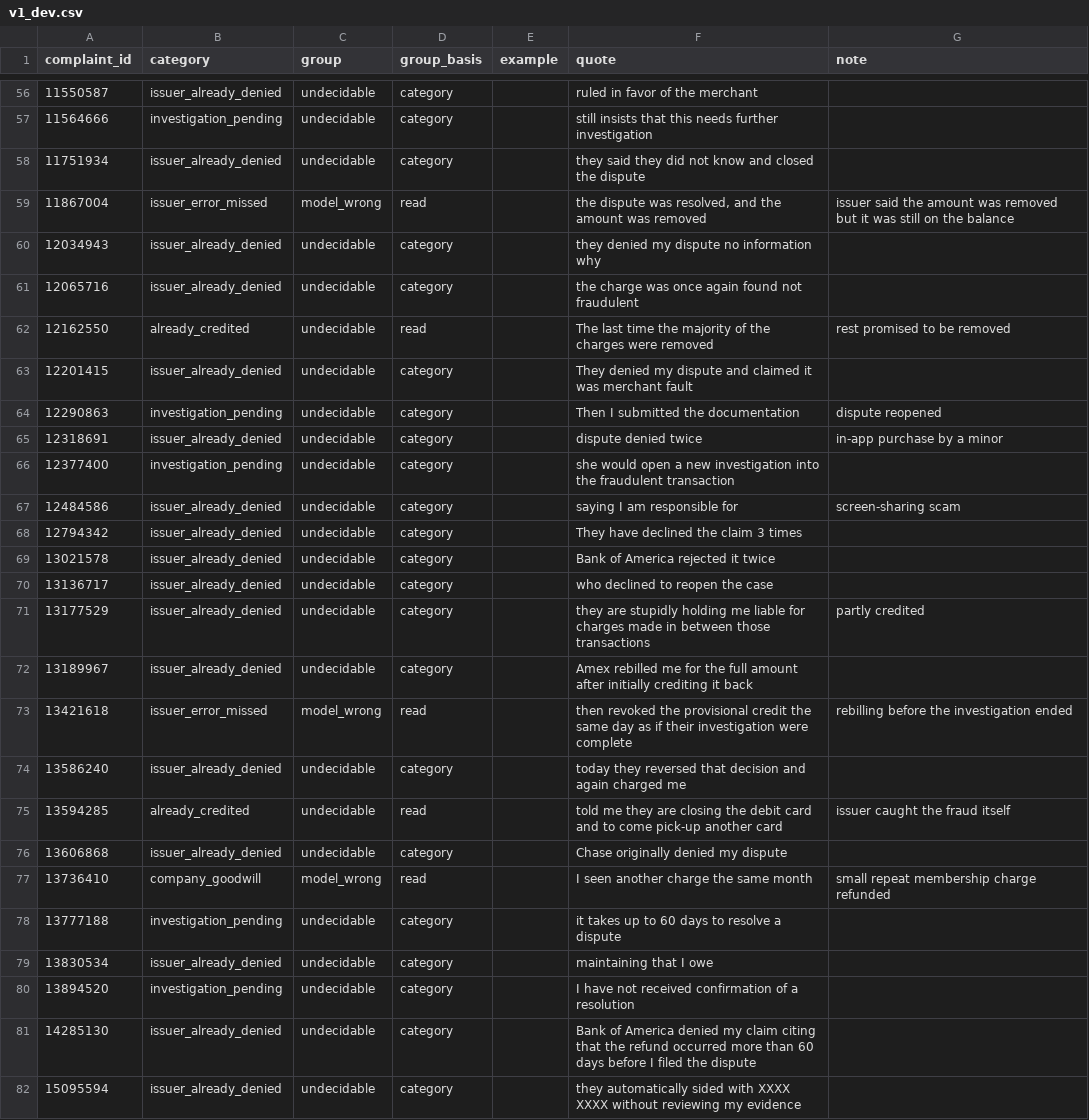
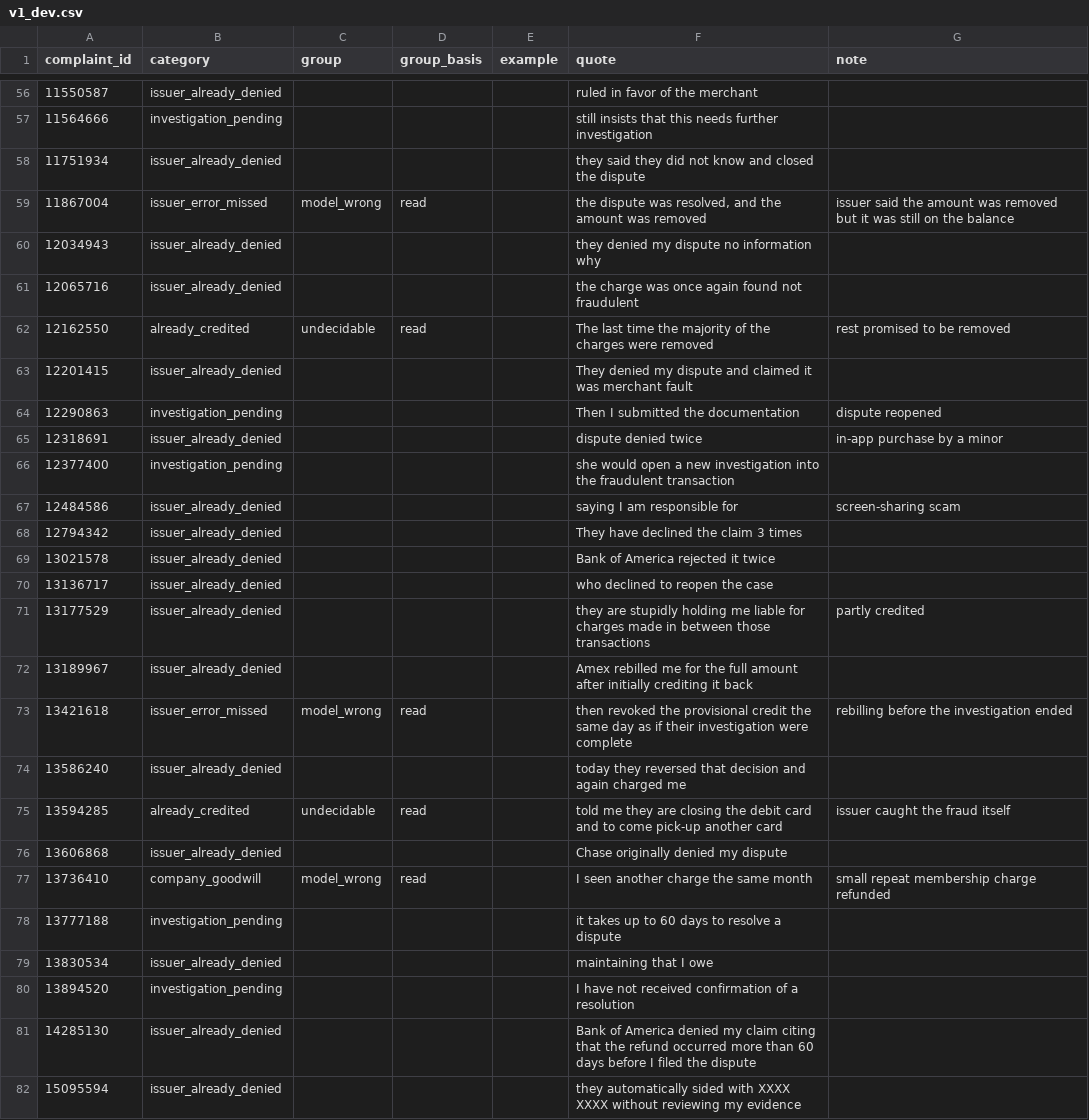
Before and after one commit to dmitri-sulga/refund-decision-eval, a CSV file: results/error_analysis/v1_dev.csv, drawn as a sheet; only a part is shown, gaps mark what is left out; the diff covers the shown part only.

```diff
--- a/results/error_analysis/v1_dev.csv
+++ b/results/error_analysis/v1_dev.csv
@@ -56,27 +56,27 @@ complaint_id,category,group,group_basis,example,quote,note
-11550587,issuer_already_denied,undecidable,category,,ruled in favor of the merchant,
-11564666,investigation_pending,undecidable,category,,still insists that this needs further investigation,
-11751934,issuer_already_denied,undecidable,category,,they said they did not know and closed the dispute,
+11550587,issuer_already_denied,,,,ruled in favor of the merchant,
+11564666,investigation_pending,,,,still insists that this needs further investigation,
+11751934,issuer_already_denied,,,,they said they did not know and closed the dispute,
 11867004,issuer_error_missed,model_wrong,read,,"the dispute was resolved, and the amount was removed",issuer said the amount was removed but it was still on the balance
-12034943,issuer_already_denied,undecidable,category,,they denied my dispute no information why,
-12065716,issuer_already_denied,undecidable,category,,the charge was once again found not fraudulent,
+12034943,issuer_already_denied,,,,they denied my dispute no information why,
+12065716,issuer_already_denied,,,,the charge was once again found not fraudulent,
 12162550,already_credited,undecidable,read,,The last time the majority of the charges were removed,rest promised to be removed
-12201415,issuer_already_denied,undecidable,category,,They denied my dispute and claimed it was merchant fault,
-12290863,investigation_pending,undecidable,category,,Then I submitted the documentation,dispute reopened
-12318691,issuer_already_denied,undecidable,category,,dispute denied twice,in-app purchase by a minor
-12377400,investigation_pending,undecidable,category,,she would open a new investigation into the fraudulent transaction,
-12484586,issuer_already_denied,undecidable,category,,saying I am responsible for,screen-sharing scam
-12794342,issuer_already_denied,undecidable,category,,They have declined the claim 3 times,
-13021578,issuer_already_denied,undecidable,category,,Bank of America rejected it twice,
-13136717,issuer_already_denied,undecidable,category,,who declined to reopen the case,
-13177529,issuer_already_denied,undecidable,category,,they are stupidly holding me liable for charges made in between those transactions,partly credited
-13189967,issuer_already_denied,undecidable,category,,Amex rebilled me for the full amount after initially crediting it back,
+12201415,issuer_already_denied,,,,They denied my dispute and claimed it was merchant fault,
+12290863,investigation_pending,,,,Then I submitted the documentation,dispute reopened
+12318691,issuer_already_denied,,,,dispute denied twice,in-app purchase by a minor
+12377400,investigation_pending,,,,she would open a new investigation into the fraudulent transaction,
+12484586,issuer_already_denied,,,,saying I am responsible for,screen-sharing scam
+12794342,issuer_already_denied,,,,They have declined the claim 3 times,
+13021578,issuer_already_denied,,,,Bank of America rejected it twice,
+13136717,issuer_already_denied,,,,who declined to reopen the case,
+13177529,issuer_already_denied,,,,they are stupidly holding me liable for charges made in between those transactions,partly credited
+13189967,issuer_already_denied,,,,Amex rebilled me for the full amount after initially crediting it back,
 13421618,issuer_error_missed,model_wrong,read,,then revoked the provisional credit the same day as if their investigation were complete,rebilling before the investigation ended
-13586240,issuer_already_denied,undecidable,category,,today they reversed that decision and again charged me,
+13586240,issuer_already_denied,,,,today they reversed that decision and again charged me,
 13594285,already_credited,undecidable,read,,told me they are closing the debit card and to come pick-up another card,issuer caught the fraud itself
-13606868,issuer_already_denied,undecidable,category,,Chase originally denied my dispute,
+13606868,issuer_already_denied,,,,Chase originally denied my dispute,
 13736410,company_goodwill,model_wrong,read,,I seen another charge the same month,small repeat membership charge refunded
-13777188,investigation_pending,undecidable,category,,it takes up to 60 days to resolve a dispute,
-13830534,issuer_already_denied,undecidable,category,,maintaining that I owe,
-13894520,investigation_pending,undecidable,category,,I have not received confirmation of a resolution,
-14285130,issuer_already_denied,undecidable,category,,Bank of America denied my claim citing that the refund occurred more than 60 days before I filed the dispute,
-15095594,issuer_already_denied,undecidable,category,,they automatically sided with XXXX XXXX without reviewing my evidence,
+13777188,investigation_pending,,,,it takes up to 60 days to resolve a dispute,
+13830534,issuer_already_denied,,,,maintaining that I owe,
+13894520,investigation_pending,,,,I have not received confirmation of a resolution,
+14285130,issuer_already_denied,,,,Bank of America denied my claim citing that the refund occurred more than 60 days before I filed the dispute,
+15095594,issuer_already_denied,,,,they automatically sided with XXXX XXXX without reviewing my evidence,
```
Also changed, not shown: 110 edited cells elsewhere in this file, 17 other files.
